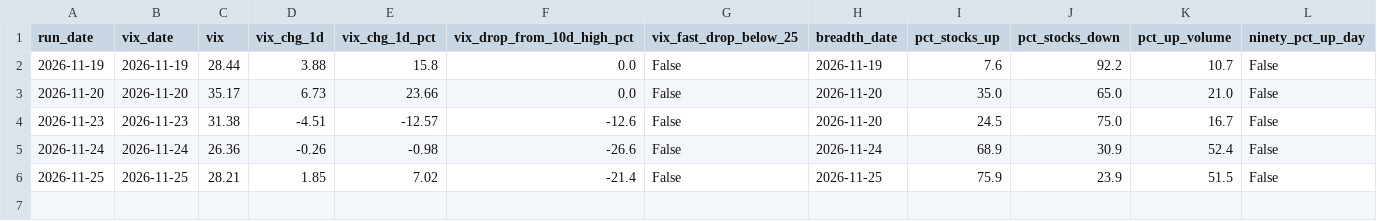
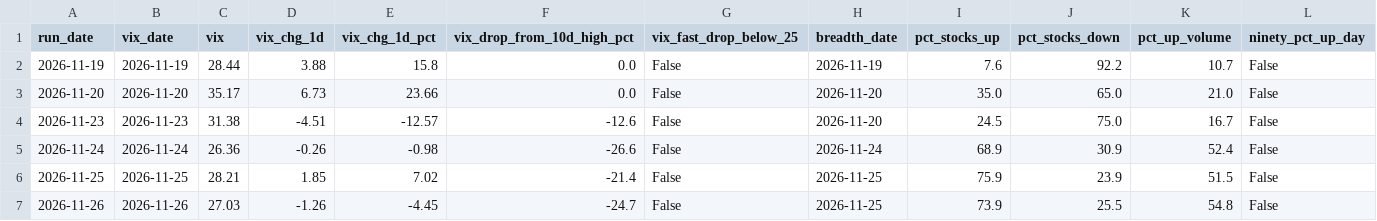
Before and after one commit to alexecrane-ai/market-bottom-daily-read, a CSV file: history.csv, drawn as a sheet; only a part is shown; rows hold the shown columns only; the diff names each change by its address in the sheet, - before the commit and + after, or states it on an @@ line.

```diff
--- a/history.csv
+++ b/history.csv
+row 7: 2026-11-26 | 2026-11-26 | 27.03 | -1.26 | -4.45 | -24.7 | False | 2026-11-25 | 73.9 | 25.5 | 54.8 | False
```
Also changed, not shown: 2 other files.
